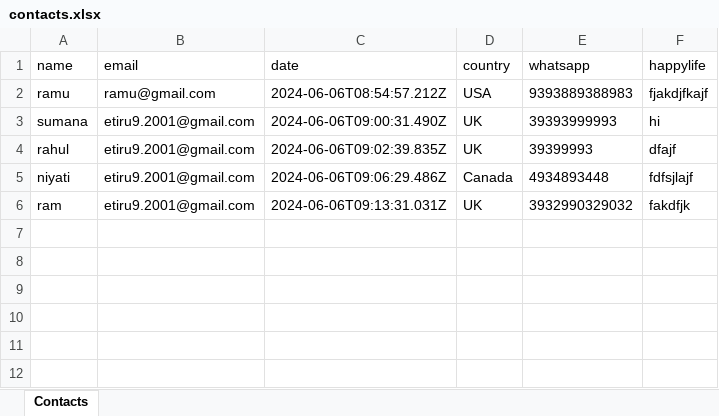
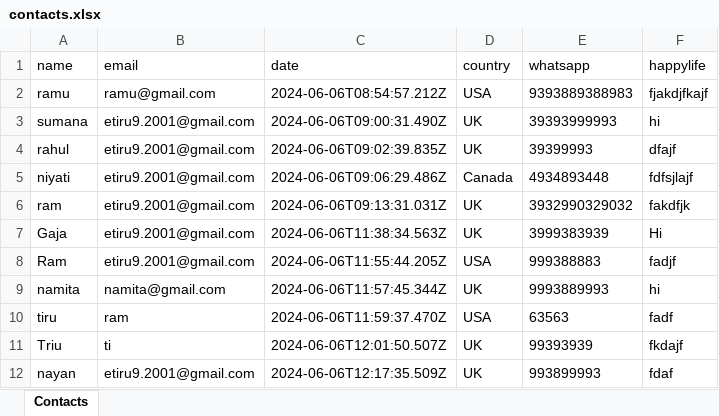
Before and after one commit to tiru-2001/indianTherapi, an Excel workbook: backend/data/contacts.xlsx, sheet Contacts, drawn as a sheet; values as stored, in another font and other column widths than the file's, no borders; the diff names each change by its address in the sheet, - before the commit and + after, or states it on an @@ line.

```diff
--- a/backend/data/contacts.xlsx (sheet Contacts)
+++ b/backend/data/contacts.xlsx (sheet Contacts)
+row 7: Gaja | etiru9.2001@gmail.com | 2024-06-06T11:38:34.563Z | UK | 3999383939 | Hi
+row 8: Ram | etiru9.2001@gmail.com | 2024-06-06T11:55:44.205Z | USA | 999388883 | fadjf
+row 9: namita | namita@gmail.com | 2024-06-06T11:57:45.344Z | UK | 9993889993 | hi
+row 10: tiru | ram | 2024-06-06T11:59:37.470Z | USA | 63563 | fadf
+row 11: Triu | ti | 2024-06-06T12:01:50.507Z | UK | 99393939 | fkdajf
+row 12: nayan | etiru9.2001@gmail.com | 2024-06-06T12:17:35.509Z | UK | 993899993 | fdaf
```
Also changed, not shown: 3 other files.
